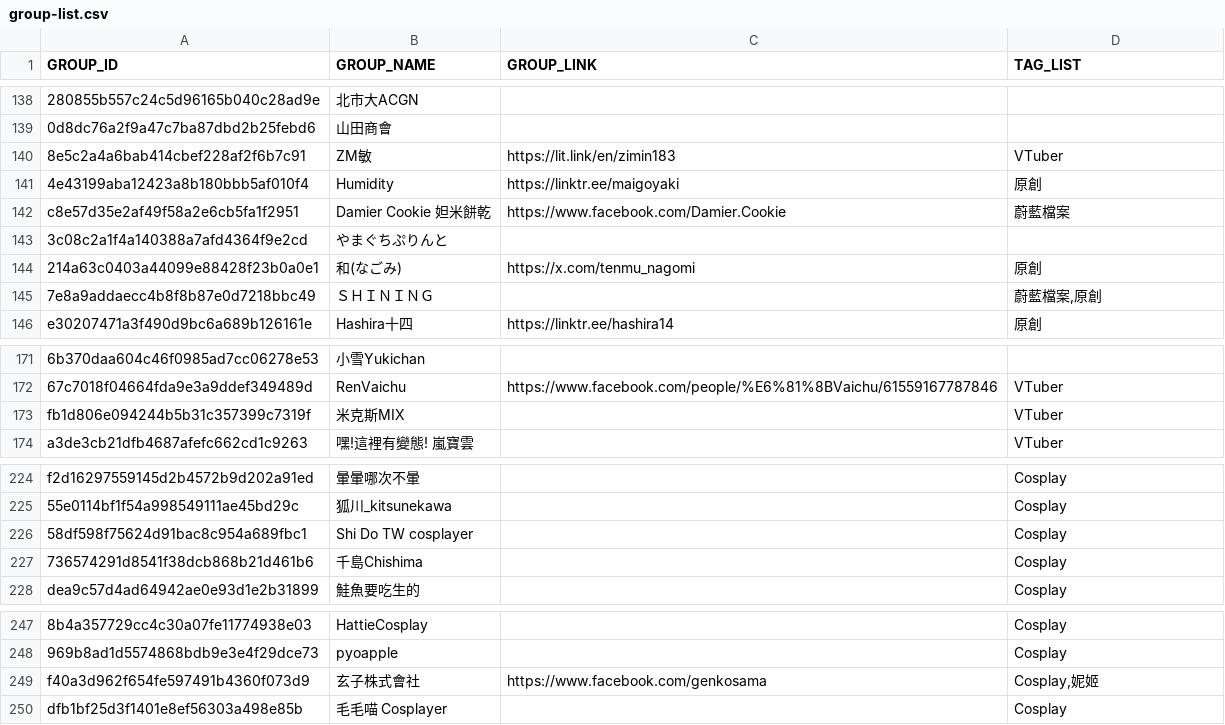
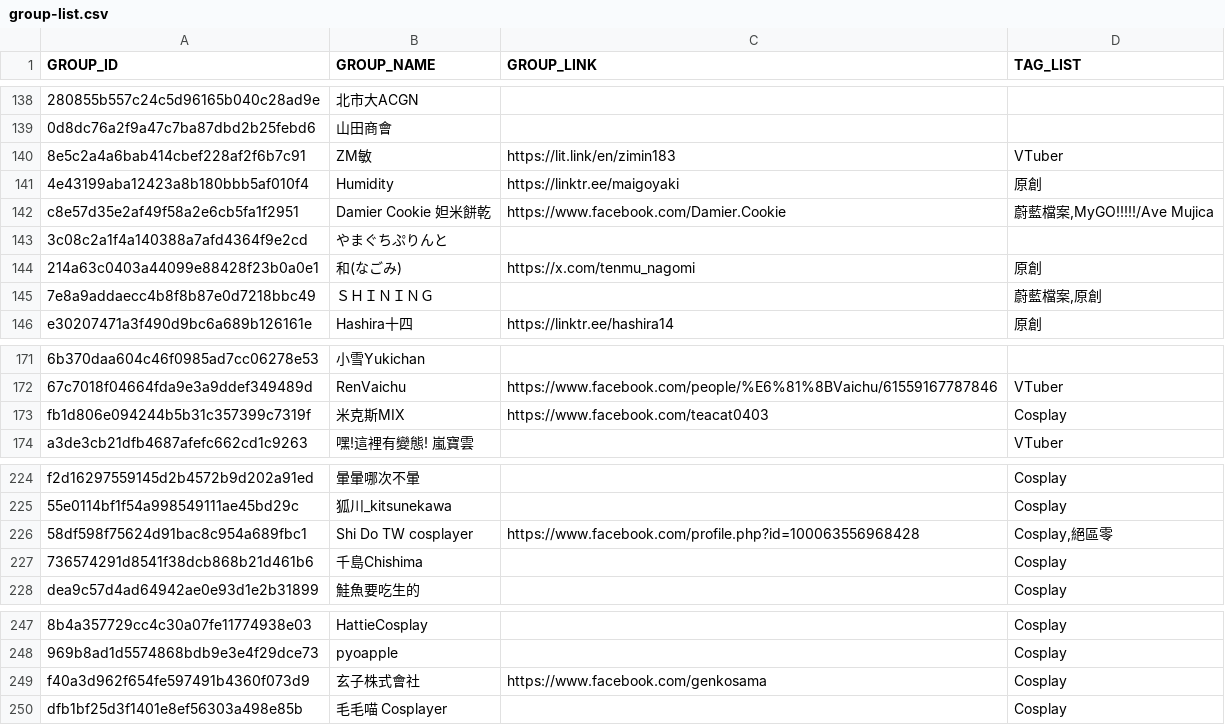
Before and after one commit to nh60211as/DoujinMapMarker, a CSV file: data/PF42/group-list.csv, drawn as a sheet; only a part is shown, gaps mark what is left out; the diff names each change by its address in the sheet, - before the commit and + after, or states it on an @@ line.

Commit message:
feat: update group data

```diff
--- a/data/PF42/group-list.csv
+++ b/data/PF42/group-list.csv
-D142 (TAG_LIST): 蔚藍檔案
+D142 (TAG_LIST): 蔚藍檔案,MyGO!!!!!/Ave Mujica
-C173 (GROUP_LINK): (empty)
+C173 (GROUP_LINK): https://www.facebook.com/teacat0403
-D173 (TAG_LIST): VTuber
+D173 (TAG_LIST): Cosplay
-C226 (GROUP_LINK): (empty)
+C226 (GROUP_LINK): https://www.facebook.com/profile.php?id=100063556968428
-D226 (TAG_LIST): Cosplay
+D226 (TAG_LIST): Cosplay,絕區零
-D249 (TAG_LIST): Cosplay,妮姬
+D249 (TAG_LIST): Cosplay
```
Also changed, not shown: 1 other file.
